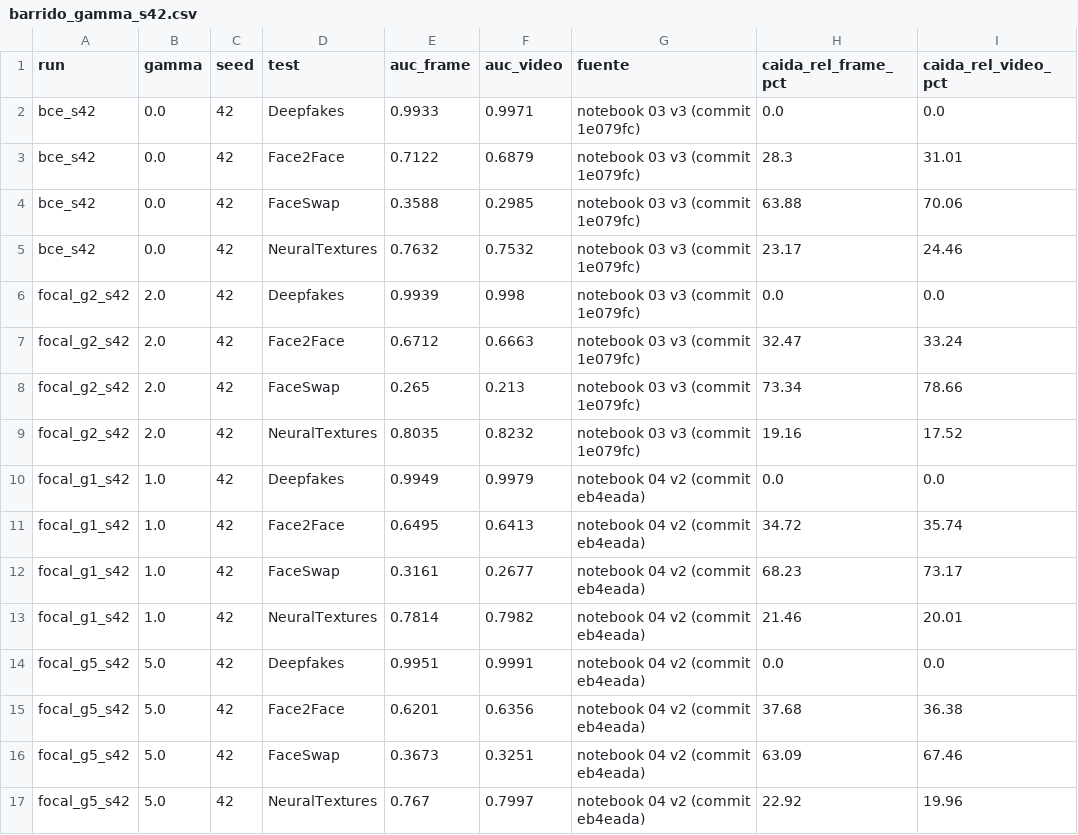
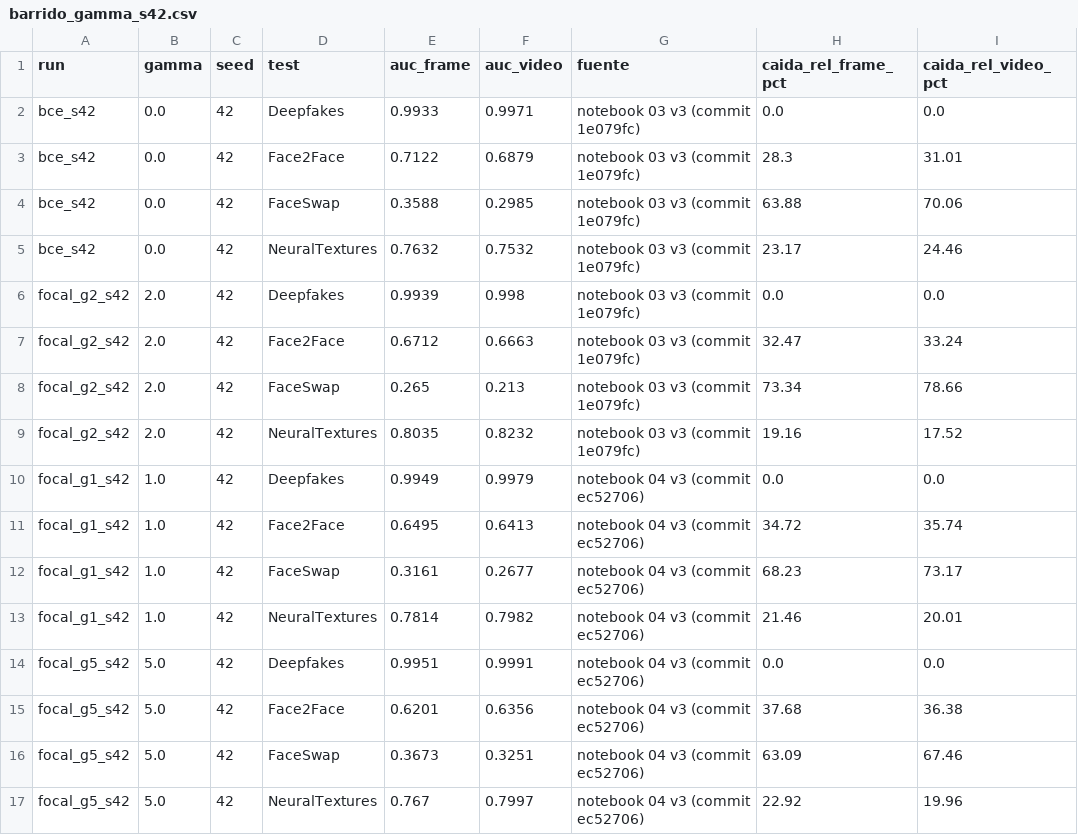
Before and after one commit to Gredith/DeepLearning-G8-TA_Repository, a CSV file: results/metrics/barrido_gamma_s42.csv, drawn as a sheet.

```diff
--- a/results/metrics/barrido_gamma_s42.csv
+++ b/results/metrics/barrido_gamma_s42.csv
@@ -9,9 +9,9 @@ focal_g2_s42,2.0,42,FaceSwap,0.265,0.213,notebook 03 v3 (commit 1e079fc),73.34,7
 focal_g2_s42,2.0,42,NeuralTextures,0.8035,0.8232,notebook 03 v3 (commit 1e079fc),19.16,17.52
-focal_g1_s42,1.0,42,Deepfakes,0.9949,0.9979,notebook 04 v2 (commit eb4eada),0.0,0.0
-focal_g1_s42,1.0,42,Face2Face,0.6495,0.6413,notebook 04 v2 (commit eb4eada),34.72,35.74
-focal_g1_s42,1.0,42,FaceSwap,0.3161,0.2677,notebook 04 v2 (commit eb4eada),68.23,73.17
-focal_g1_s42,1.0,42,NeuralTextures,0.7814,0.7982,notebook 04 v2 (commit eb4eada),21.46,20.01
-focal_g5_s42,5.0,42,Deepfakes,0.9951,0.9991,notebook 04 v2 (commit eb4eada),0.0,0.0
-focal_g5_s42,5.0,42,Face2Face,0.6201,0.6356,notebook 04 v2 (commit eb4eada),37.68,36.38
-focal_g5_s42,5.0,42,FaceSwap,0.3673,0.3251,notebook 04 v2 (commit eb4eada),63.09,67.46
-focal_g5_s42,5.0,42,NeuralTextures,0.767,0.7997,notebook 04 v2 (commit eb4eada),22.92,19.96
+focal_g1_s42,1.0,42,Deepfakes,0.9949,0.9979,notebook 04 v3 (commit ec52706),0.0,0.0
+focal_g1_s42,1.0,42,Face2Face,0.6495,0.6413,notebook 04 v3 (commit ec52706),34.72,35.74
+focal_g1_s42,1.0,42,FaceSwap,0.3161,0.2677,notebook 04 v3 (commit ec52706),68.23,73.17
+focal_g1_s42,1.0,42,NeuralTextures,0.7814,0.7982,notebook 04 v3 (commit ec52706),21.46,20.01
+focal_g5_s42,5.0,42,Deepfakes,0.9951,0.9991,notebook 04 v3 (commit ec52706),0.0,0.0
+focal_g5_s42,5.0,42,Face2Face,0.6201,0.6356,notebook 04 v3 (commit ec52706),37.68,36.38
+focal_g5_s42,5.0,42,FaceSwap,0.3673,0.3251,notebook 04 v3 (commit ec52706),63.09,67.46
+focal_g5_s42,5.0,42,NeuralTextures,0.767,0.7997,notebook 04 v3 (commit ec52706),22.92,19.96
```
Also changed, not shown: results/metrics/kaggle_historial_por_epoca.csv, results/metrics/kaggle_todas_las_corridas.csv, 7 other files.
